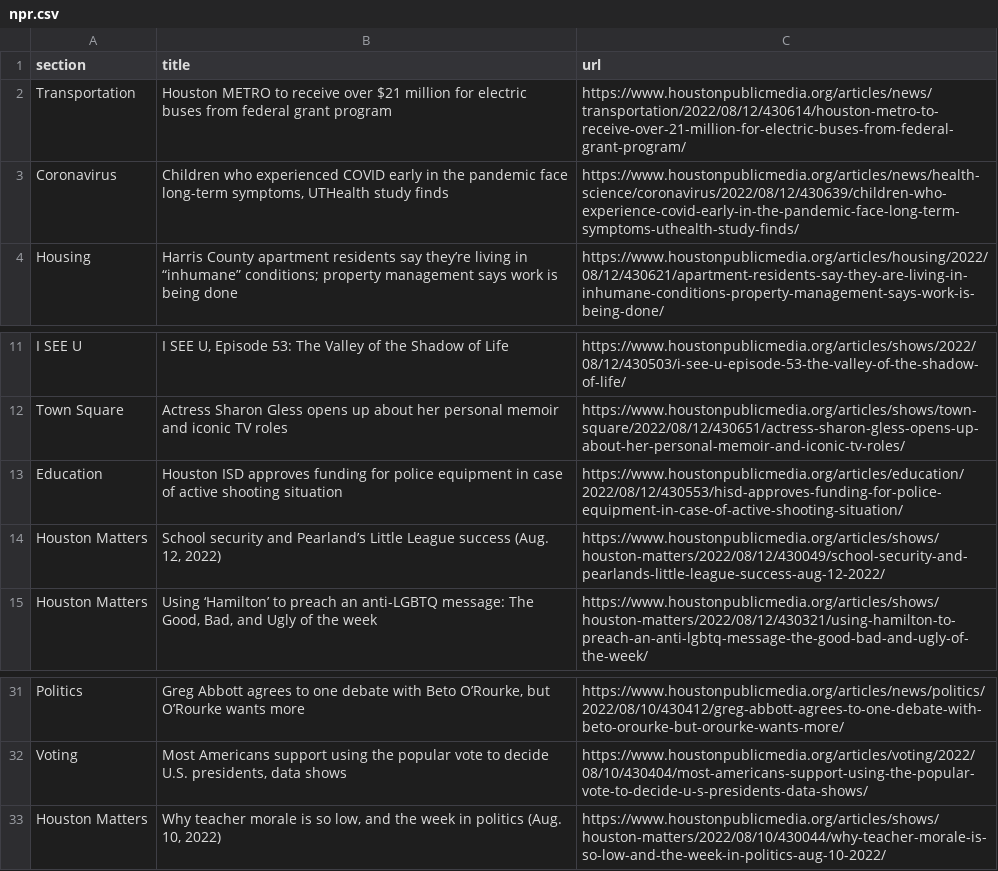
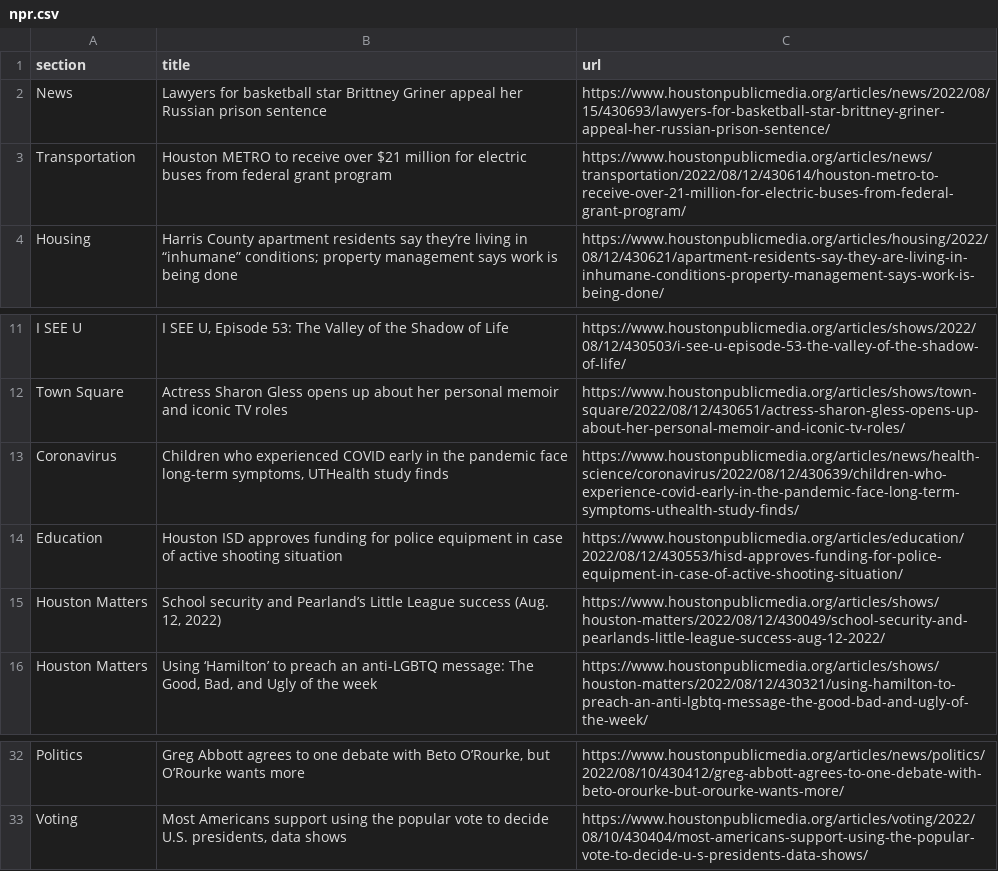
Before and after one commit to tanazm/Houston_scraped, a CSV file: npr.csv, drawn as a sheet; only a part is shown, gaps mark what is left out.

```diff
--- a/npr.csv
+++ b/npr.csv
@@ -1,4 +1,4 @@
 section,title,url
+News,Lawyers for basketball star Brittney Griner appeal her Russian prison sentence,https://www.houstonpublicmedia.org/articles/news/2022/08/15/430693/lawyers-for-basketball-star-brittney-griner-appeal-her-russian-prison-sentence/
 Transportation,Houston METRO to receive over $21 million for electric buses from federal grant program,https://www.houstonpublicmedia.org/articles/news/transportation/2022/08/12/430614/houston-metro-to-receive-over-21-million-for-electric-buses-from-federal-grant-program/
-Coronavirus,"Children who experienced COVID early in the pandemic face long-term symptoms, UTHealth study finds",https://www.houstonpublicmedia.org/articles/news/health-science/coronavirus/2022/08/12/430639/children-who-experience-covid-early-in-the-pandemic-face-long-term-symptoms-uthealth-study-finds/
 Housing,Harris County apartment residents say they’re living in “inhumane” conditions; property management says work is being done,https://www.houstonpublicmedia.org/articles/housing/2022/08/12/430621/apartment-residents-say-they-are-living-in-inhumane-conditions-property-management-says-work-is-being-done/
@@ -12,2 +12,3 @@ I SEE U ,"I SEE U, Episode 53: The Valley of the Shadow of Life",https://www.hou
 Town Square,Actress Sharon Gless opens up about her personal memoir and iconic TV roles,https://www.houstonpublicmedia.org/articles/shows/town-square/2022/08/12/430651/actress-sharon-gless-opens-up-about-her-personal-memoir-and-iconic-tv-roles/
+Coronavirus,"Children who experienced COVID early in the pandemic face long-term symptoms, UTHealth study finds",https://www.houstonpublicmedia.org/articles/news/health-science/coronavirus/2022/08/12/430639/children-who-experience-covid-early-in-the-pandemic-face-long-term-symptoms-uthealth-study-finds/
 Education,Houston ISD approves funding for police equipment in case of active shooting situation,https://www.houstonpublicmedia.org/articles/education/2022/08/12/430553/hisd-approves-funding-for-police-equipment-in-case-of-active-shooting-situation/
@@ -32,2 +33 @@ Politics,"Greg Abbott agrees to one debate with Beto O’Rourke, but O’Rourke
 Voting,"Most Americans support using the popular vote to decide U.S. presidents, data shows",https://www.houstonpublicmedia.org/articles/voting/2022/08/10/430404/most-americans-support-using-the-popular-vote-to-decide-u-s-presidents-data-shows/
-Houston Matters,"Why teacher morale is so low, and the week in politics (Aug. 10, 2022)",https://www.houstonpublicmedia.org/articles/shows/houston-matters/2022/08/10/430044/why-teacher-morale-is-so-low-and-the-week-in-politics-aug-10-2022/
```
